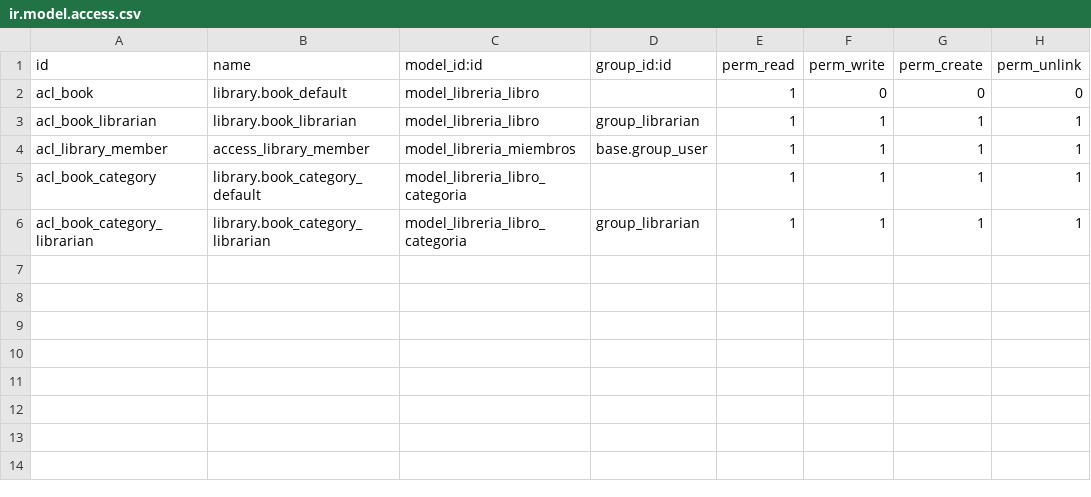
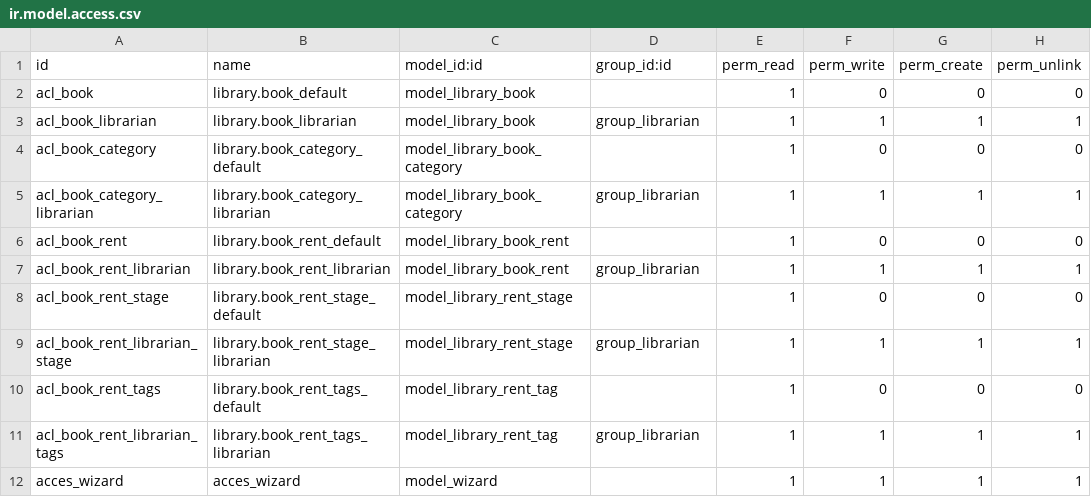
Before and after one commit to Misael17v/modulo-formulario, a CSV file: security/ir.model.access.csv, drawn as a sheet.

```diff
--- a/security/ir.model.access.csv
+++ b/security/ir.model.access.csv
@@ -1,6 +1,12 @@
 id,name,model_id:id,group_id:id,perm_read,perm_write,perm_create,perm_unlink
-acl_book,library.book_default,model_libreria_libro,,1,0,0,0
-acl_book_librarian,library.book_librarian,model_libreria_libro,group_librarian,1,1,1,1
-acl_library_member,access_library_member,model_libreria_miembros,base.group_user,1,1,1,1
-acl_book_category,library.book_category_default,model_libreria_libro_categoria,,1,1,1,1
-acl_book_category_librarian,library.book_category_librarian,model_libreria_libro_categoria,group_librarian,1,1,1,1
+acl_book,library.book_default,model_library_book,,1,0,0,0
+acl_book_librarian,library.book_librarian,model_library_book,group_librarian,1,1,1,1
+acl_book_category,library.book_category_default,model_library_book_category,,1,0,0,0
+acl_book_category_librarian,library.book_category_librarian,model_library_book_category,group_librarian,1,1,1,1
+acl_book_rent,library.book_rent_default,model_library_book_rent,,1,0,0,0
+acl_book_rent_librarian,library.book_rent_librarian,model_library_book_rent,group_librarian,1,1,1,1
+acl_book_rent_stage,library.book_rent_stage_default,model_library_rent_stage,,1,0,0,0
+acl_book_rent_librarian_stage,library.book_rent_stage_librarian,model_library_rent_stage,group_librarian,1,1,1,1
+acl_book_rent_tags,library.book_rent_tags_default,model_library_rent_tag,,1,0,0,0
+acl_book_rent_librarian_tags,library.book_rent_tags_librarian,model_library_rent_tag,group_librarian,1,1,1,1
+acces_wizard,acces_wizard,model_wizard,,1,1,1,1
```
Also changed, not shown: 17 other files.
